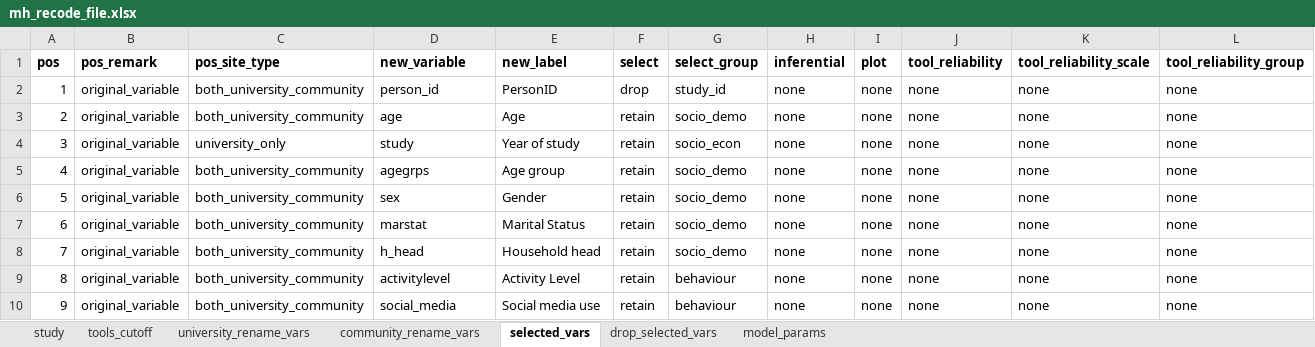
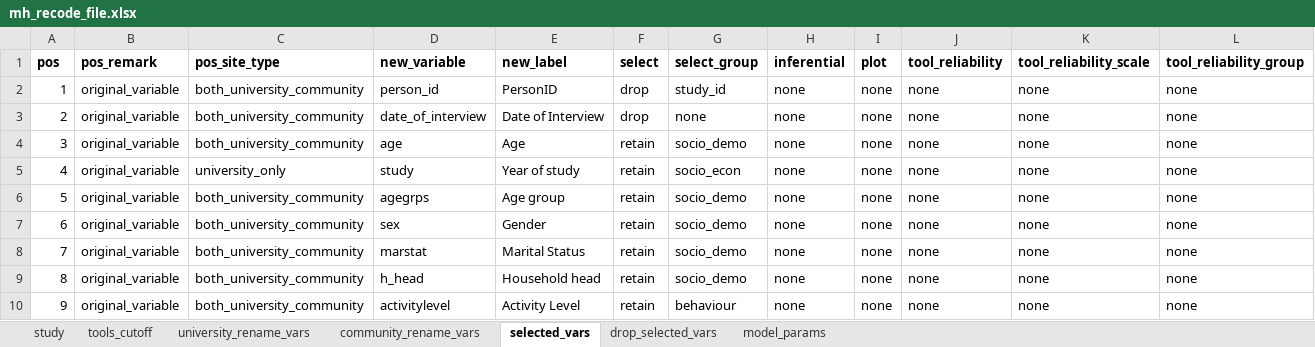
Before and after one commit to APHRC-DSE/Comparative-Analysis-of-Mental-Health-Predictors, an Excel workbook: Analysis/mh_recode_file.xlsx, sheet selected_vars, drawn as a sheet; only a part is shown; the shorter side is filled out with more unchanged rows; values as stored, in another font and other column widths than the file's, no borders; addresses are those after the commit; rows hold the shown columns only; the diff names each change by its address in the sheet, - before the commit and + after, or states it on an @@ line.

```diff
--- a/Analysis/mh_recode_file.xlsx (sheet selected_vars)
+++ b/Analysis/mh_recode_file.xlsx (sheet selected_vars)
+row 3: 2 | original_variable | both_university_community | date_of_interview | Date of Interview | drop | none | none | none | none | none | none
@@ column A (pos) renumbered from row 4 down @@
```
Also changed, not shown: sheet community_rename_vars, sheet university_rename_vars, Analysis/Output/bindrows_data_report.xlsx, Analysis/Output/data_dictionary_merged_clean.xlsx, 3 other files.
